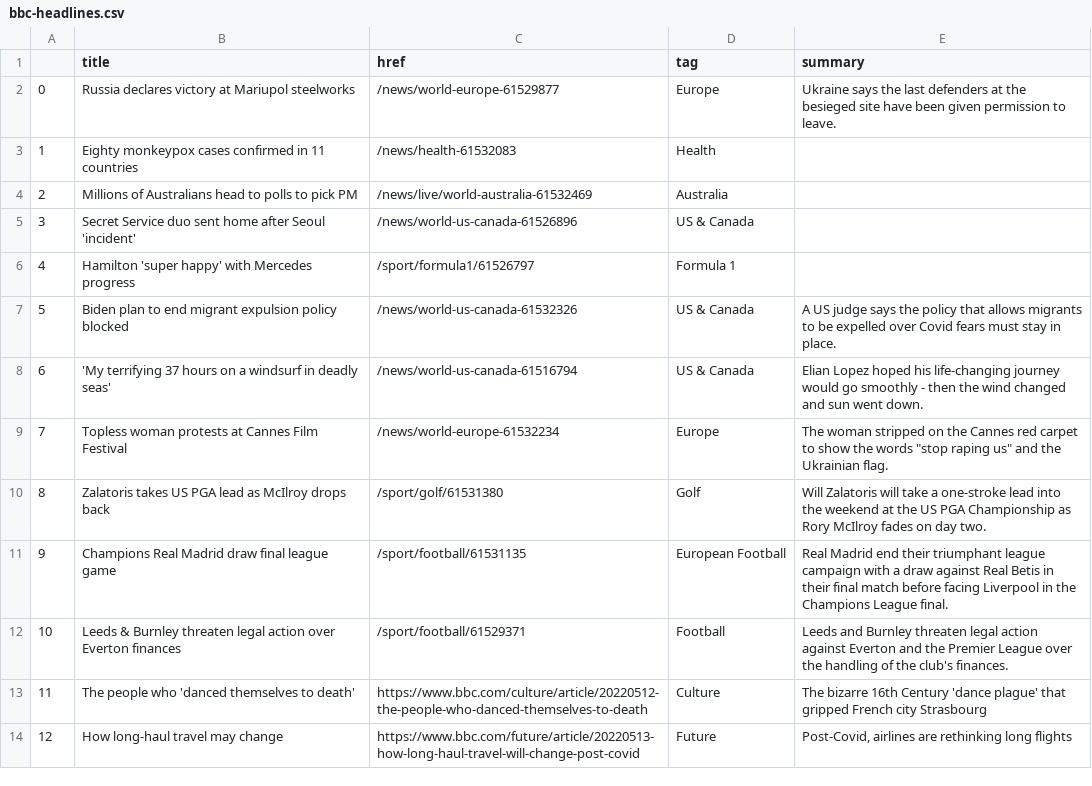
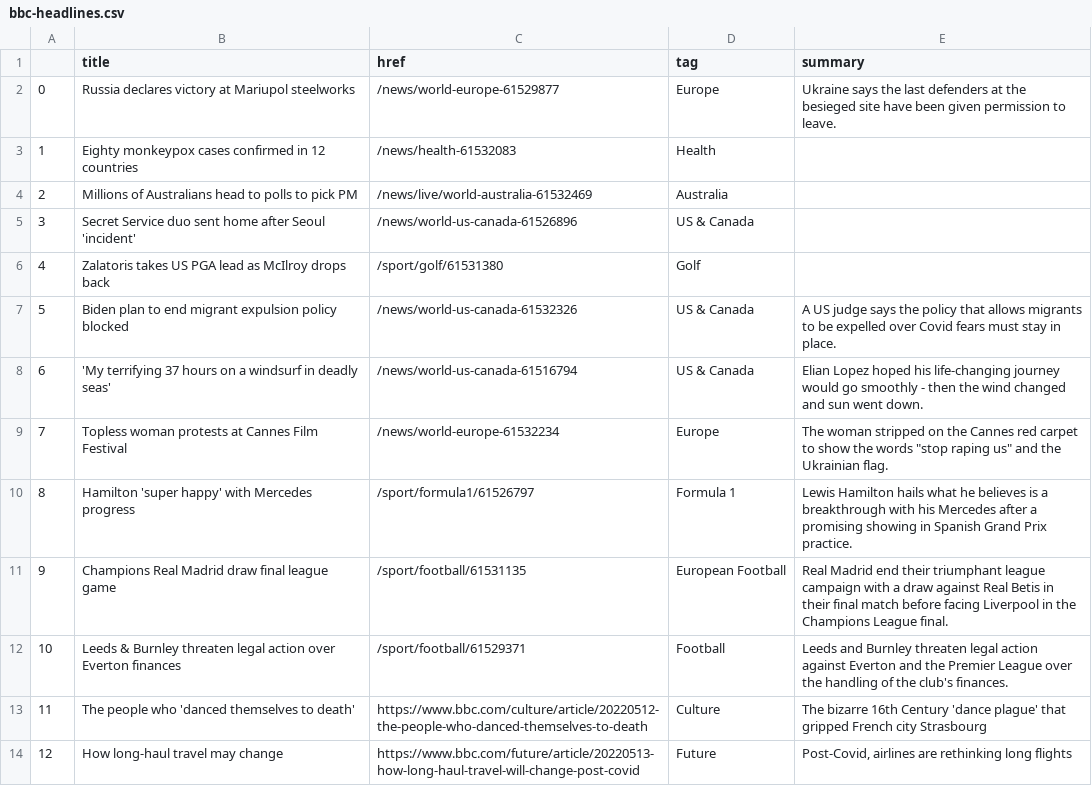
Before and after one commit to EMendy/Scraper_Info, a CSV file: bbc-headlines.csv, drawn as a sheet; only a part is shown.

```diff
--- a/bbc-headlines.csv
+++ b/bbc-headlines.csv
@@ -2,6 +2,6 @@
 0,Russia declares victory at Mariupol steelworks,/news/world-europe-61529877,Europe,Ukraine says the last defenders at the besieged site have been given permission to leave.
-1,Eighty monkeypox cases confirmed in 11 countries,/news/health-61532083,Health,
+1,Eighty monkeypox cases confirmed in 12 countries,/news/health-61532083,Health,
 2,Millions of Australians head to polls to pick PM,/news/live/world-australia-61532469,Australia,
 3,Secret Service duo sent home after Seoul 'incident',/news/world-us-canada-61526896,US & Canada,
-4,Hamilton 'super happy' with Mercedes progress,/sport/formula1/61526797,Formula 1,
+4,Zalatoris takes US PGA lead as McIlroy drops back,/sport/golf/61531380,Golf,
 5,Biden plan to end migrant expulsion policy blocked,/news/world-us-canada-61532326,US & Canada,A US judge says the policy that allows migrants to be expelled over Covid fears must stay in place.
@@ -9,3 +9,3 @@
 7,Topless woman protests at Cannes Film Festival,/news/world-europe-61532234,Europe,"The woman stripped on the Cannes red carpet to show the words ""stop raping us"" and the Ukrainian flag."
-8,Zalatoris takes US PGA lead as McIlroy drops back,/sport/golf/61531380,Golf,Will Zalatoris will take a one-stroke lead into the weekend at the US PGA Championship as Rory McIlroy fades on day two.
+8,Hamilton 'super happy' with Mercedes progress,/sport/formula1/61526797,Formula 1,Lewis Hamilton hails what he believes is a breakthrough with his Mercedes after a promising showing in Spanish Grand Prix practice.
 9,Champions Real Madrid draw final league game,/sport/football/61531135,European Football,Real Madrid end their triumphant league campaign with a draw against Real Betis in their final match before facing Liverpool in the Champions League final.
```
